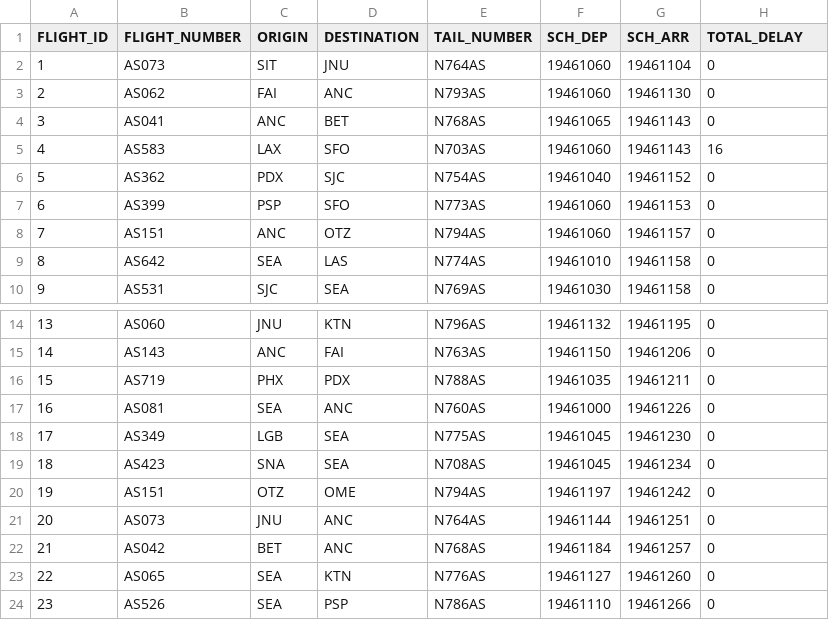
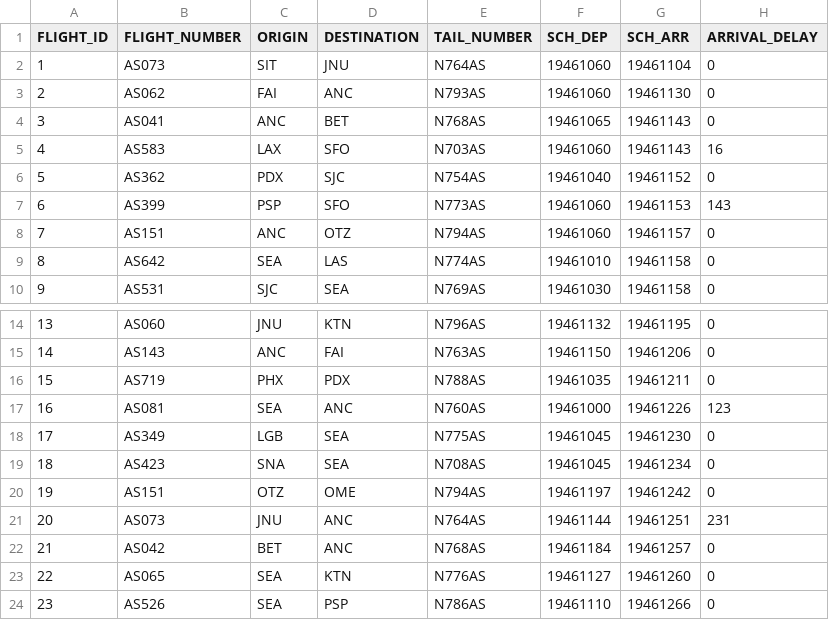
Before and after one commit to joehuchette/OR-software-tools-2015, a CSV file: 8-project/Flight_Alaska.csv, drawn as a sheet; only a part is shown, gaps mark what is left out.

Commit message:
Update Flight_Alaska.csv and Aircraft Routing.ipynb

```diff
--- a/8-project/Flight_Alaska.csv
+++ b/8-project/Flight_Alaska.csv
@@ -1,2 +1,2 @@
-FLIGHT_ID,FLIGHT_NUMBER,ORIGIN,DESTINATION,TAIL_NUMBER,SCH_DEP,SCH_ARR,TOTAL_DELAY
+FLIGHT_ID,FLIGHT_NUMBER,ORIGIN,DESTINATION,TAIL_NUMBER,SCH_DEP,SCH_ARR,ARRIVAL_DELAY
 1,AS073,SIT,JNU,N764AS,19461060,19461104,0
@@ -6,3 +6,3 @@ FLIGHT_ID,FLIGHT_NUMBER,ORIGIN,DESTINATION,TAIL_NUMBER,SCH_DEP,SCH_ARR,TOTAL_DEL
 5,AS362,PDX,SJC,N754AS,19461040,19461152,0
-6,AS399,PSP,SFO,N773AS,19461060,19461153,0
+6,AS399,PSP,SFO,N773AS,19461060,19461153,143
 7,AS151,ANC,OTZ,N794AS,19461060,19461157,0
@@ -16,3 +16,3 @@ FLIGHT_ID,FLIGHT_NUMBER,ORIGIN,DESTINATION,TAIL_NUMBER,SCH_DEP,SCH_ARR,TOTAL_DEL
 15,AS719,PHX,PDX,N788AS,19461035,19461211,0
-16,AS081,SEA,ANC,N760AS,19461000,19461226,0
+16,AS081,SEA,ANC,N760AS,19461000,19461226,123
 17,AS349,LGB,SEA,N775AS,19461045,19461230,0
@@ -20,3 +20,3 @@ FLIGHT_ID,FLIGHT_NUMBER,ORIGIN,DESTINATION,TAIL_NUMBER,SCH_DEP,SCH_ARR,TOTAL_DEL
 19,AS151,OTZ,OME,N794AS,19461197,19461242,0
-20,AS073,JNU,ANC,N764AS,19461144,19461251,0
+20,AS073,JNU,ANC,N764AS,19461144,19461251,231
 21,AS042,BET,ANC,N768AS,19461184,19461257,0
```
Also changed, not shown: 1 other file.
